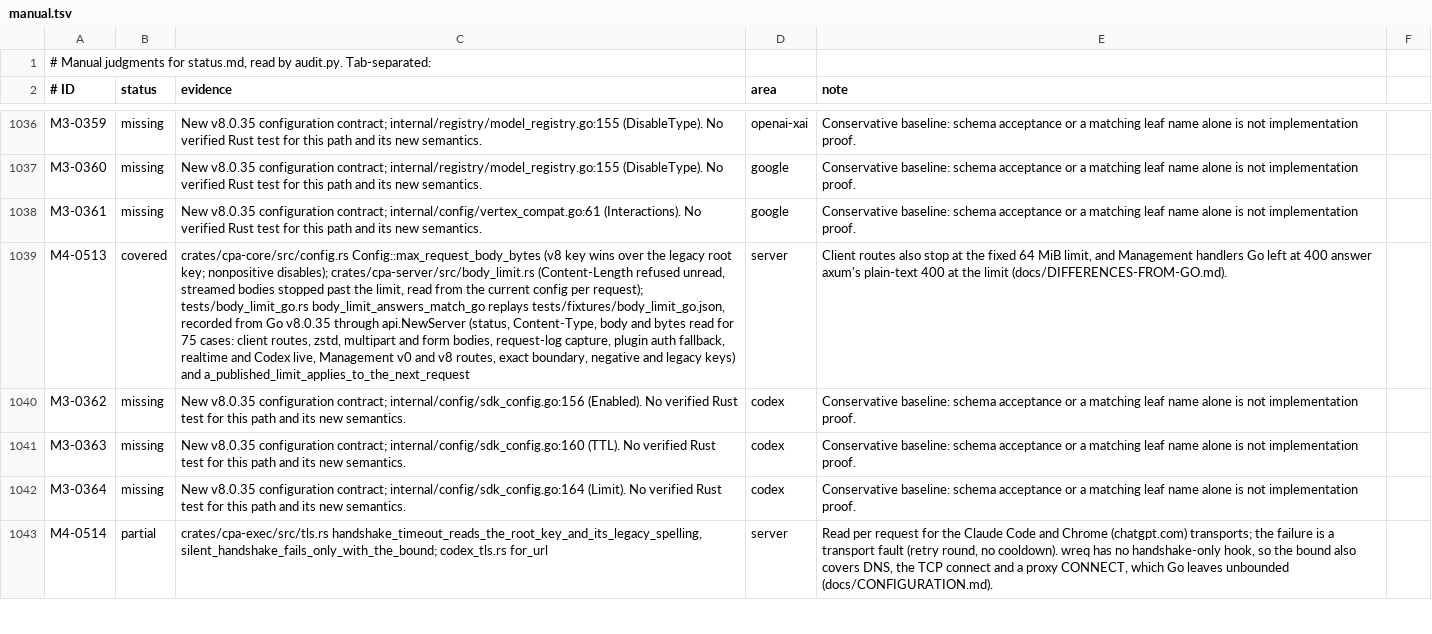
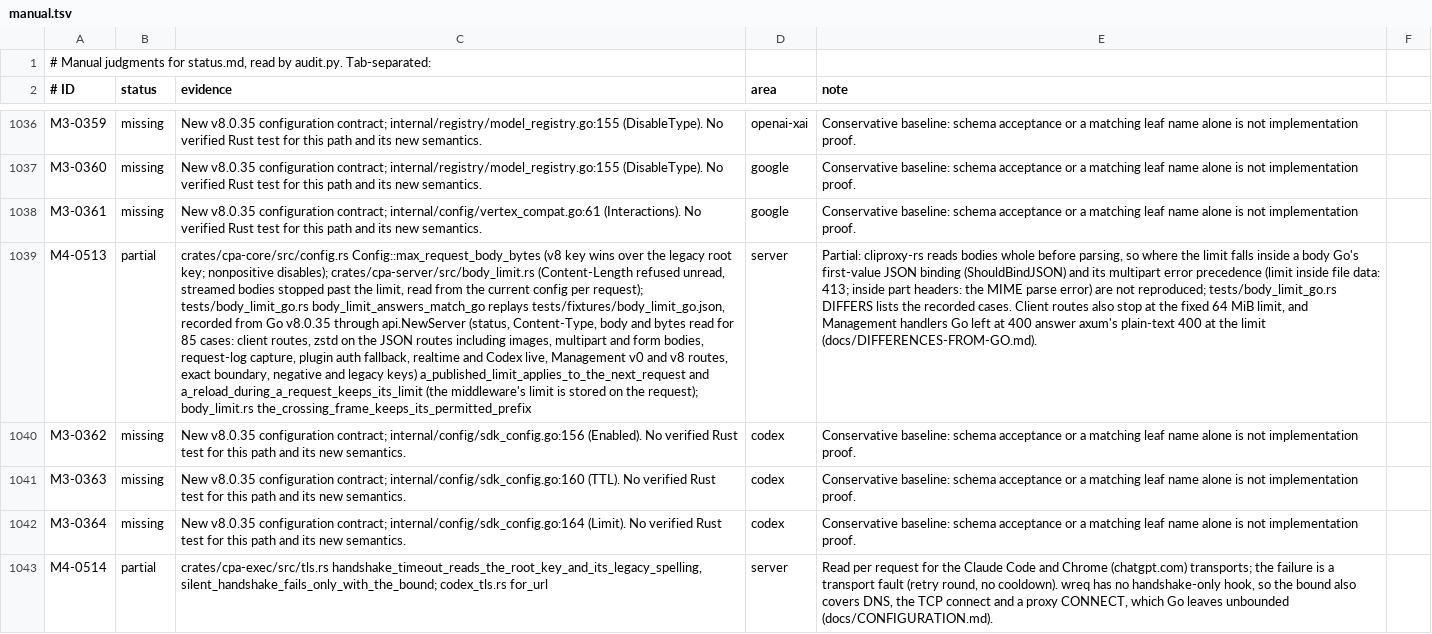
Before and after one commit to DarkEden-coding/sub-api-proxy, a TSV file: docs/parity-audit/manual.tsv, drawn as a sheet; only a part is shown, gaps mark what is left out; the diff names each change by its address in the sheet, - before the commit and + after, or states it on an @@ line.

Commit message:
Body limit: per-request limit, image JSON decoding, permitted prefix, v8 config reads
Address the review of #114:
- The middleware stores its limit on the request (Go's
  MaxRequestBodyBytesContextKey); decoding and request capture use only that,
  so a reload during a request no longer changes the limit it applies.
- Image generations and JSON edits decode Content-Encoding through
  ReadRequestBody's helper, so a zstd body decoding past the limit answers 413.
- The frame that crosses the limit yields its permitted prefix (a slice), then
  the error, like http.MaxBytesReader.
- The v8 config handler reads the body only for writes other than DELETE,
  after the If-Match check.
- Go's first-value JSON binding and multipart error precedence when the limit
  falls inside a body are recorded and documented, not reproduced; M4-0513
  stays partial and dd7b4334 stays to port, with those gaps named.

Co-authored-by: Amp <amp@ampcode.com>
Amp-Thread-ID: https://ampcode.com/threads/T-01a15a72-ec3f-7743-b38f-c94e1ce969da

```diff
--- a/docs/parity-audit/manual.tsv
+++ b/docs/parity-audit/manual.tsv
-B1039 (status): covered
+B1039 (status): partial
-C1039 (evidence): …read for 75 cases: client routes, zstd, multipart and form bodies, request-log capture, plugin auth fallback, realtime and Codex live, Management v0 and v8 routes, exact boundary, negative and legacy keys) and a_published_limit_applies_to_the_next_request
+C1039 (evidence): …read for 85 cases: client routes, zstd on the JSON routes including images, multipart and form bodies, request-log capture, plugin auth fallback, realtime and Codex live, Management v0 and v8 routes, exact boundary, negative and legacy keys) a_published_limit_applies_to_the_next_request and a_reload_during_a_request_keeps_its_limit (the middleware's limit is stored on the request); body_limit.rs the_crossing_frame_keeps_its_permitted_prefix
-E1039 (note): Client routes…
+E1039 (note): Partial: cliproxy-rs reads bodies whole before parsing, so where the limit falls inside a body Go's first-value JSON binding (ShouldBindJSON) and its multipart error precedence (limit inside file data: 413; inside part headers: the MIME parse error) are not reproduced; tests/body_limit_go.rs DIFFERS lists the recorded cases. Client routes…
```
Also changed, not shown: 12 other files.
